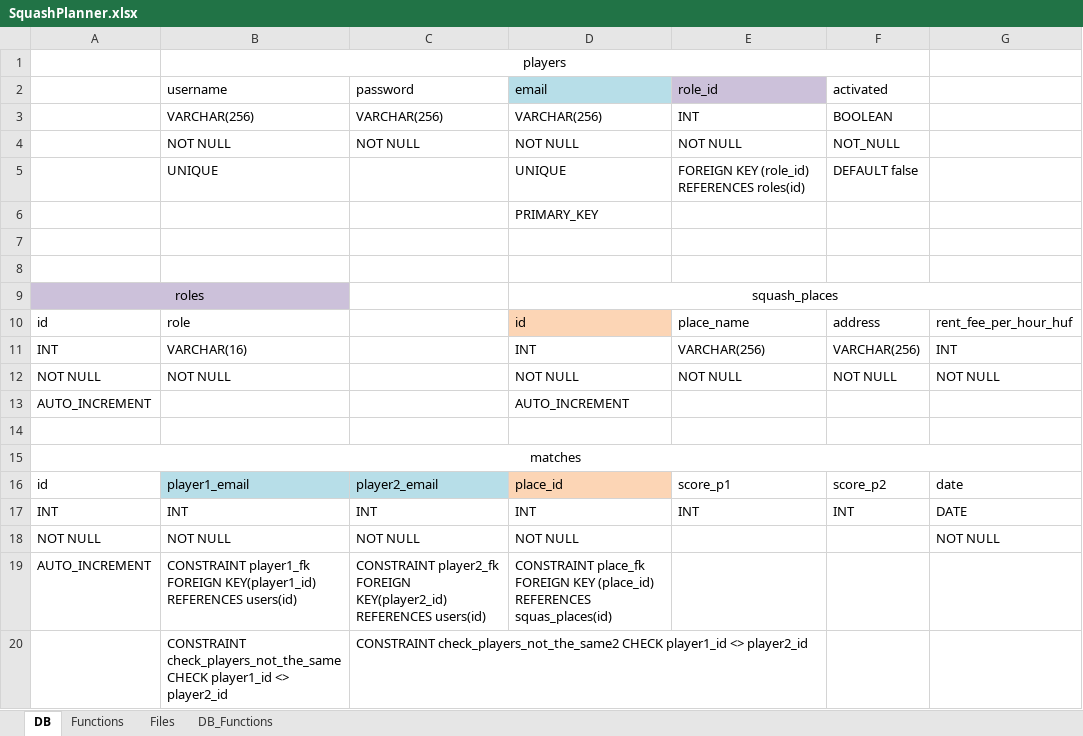
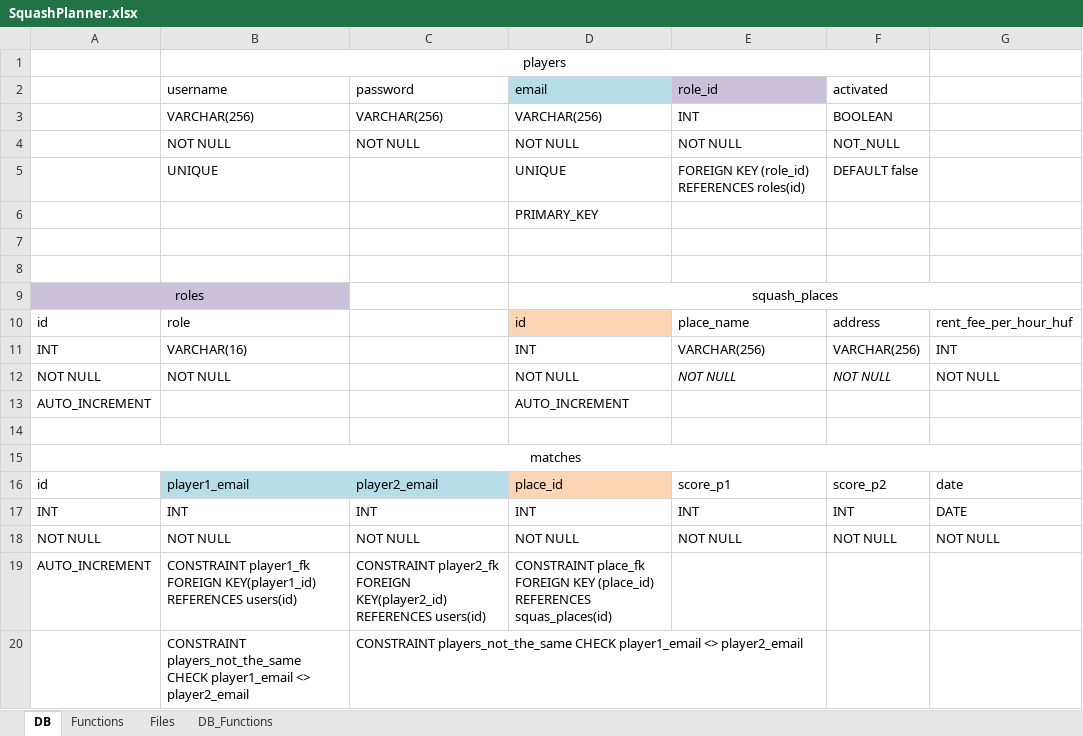
Before and after one commit to szkiss04/jht51_squash, an Excel workbook: SquashPlanner.xlsx, sheet DB, drawn as a sheet; values as stored, in another font and other column widths than the file's, no borders; the diff names each change by its address in the sheet, - before the commit and + after, or states it on an @@ line.

Commit message:
SquashDB schema updated
Squash db schema updated according to the plan we agreed on, plus made a small modification: in the matches table we no longer allow the score to be NULL since our app won't have any functionality to update the matches after we added them to the database.

```diff
--- a/SquashPlanner.xlsx (sheet DB)
+++ b/SquashPlanner.xlsx (sheet DB)
-E12:F12 italic: off
+E12:F12 italic: on
-E18 (role_id): (empty)
+E18 (role_id): NOT NULL
-F18 (activated): (empty)
+F18 (activated): NOT NULL
-B20 (username): CONSTRAINT check_players_not_the_same CHECK player1_id <> player2_id
+B20 (username): CONSTRAINT players_not_the_same CHECK player1_email <> player2_email
-C20 (password): CONSTRAINT check_players_not_the_same2 CHECK player1_id <> player2_id
+C20 (password): CONSTRAINT players_not_the_same CHECK player1_email <> player2_email
```
Also changed, not shown: 1 other file.
